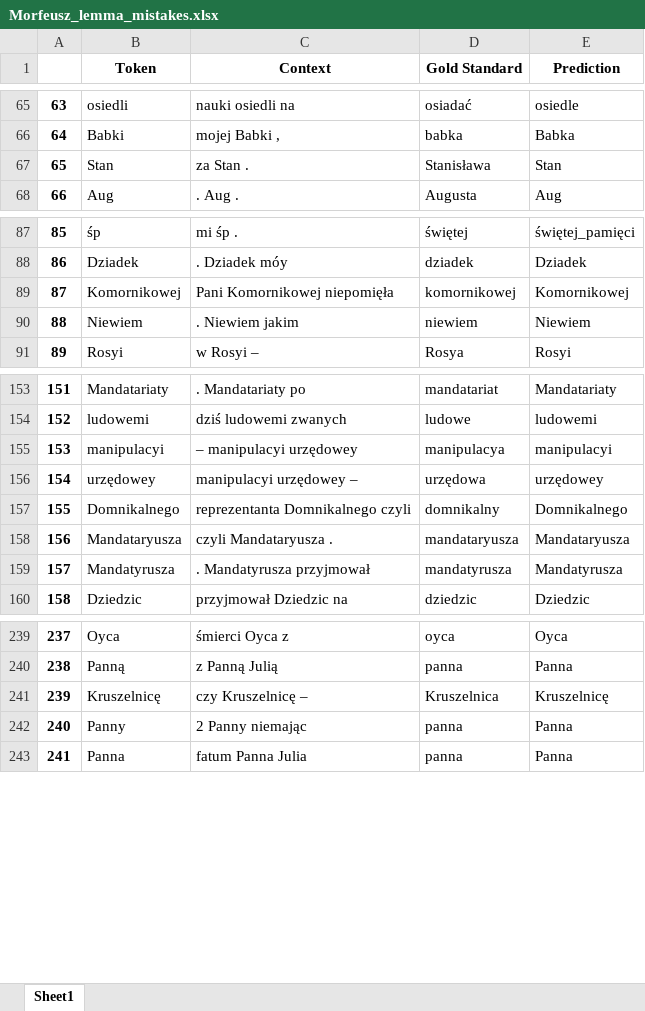
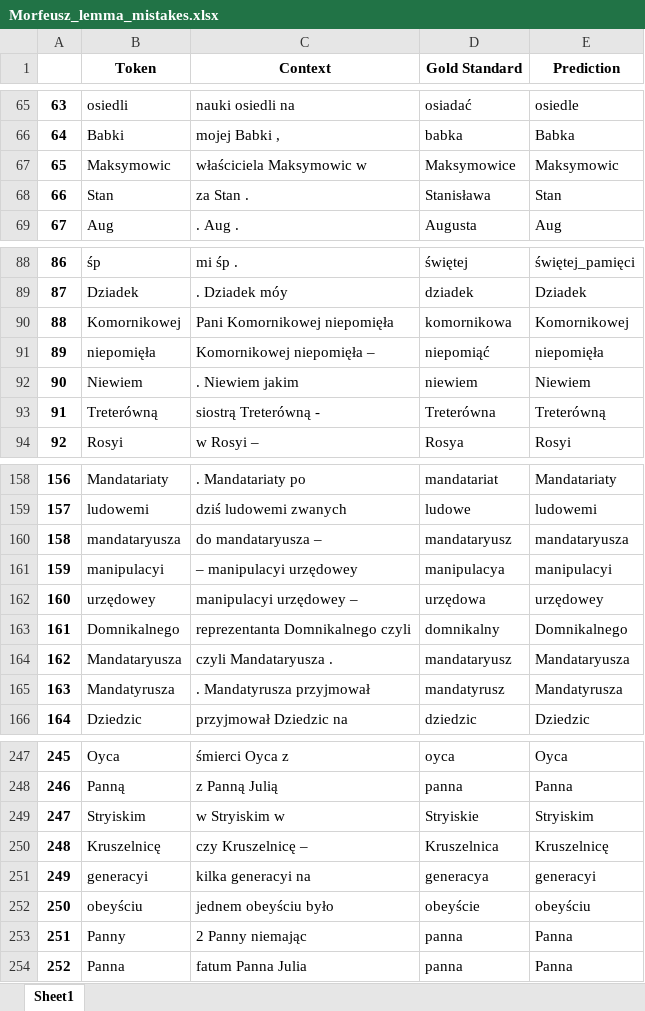
Before and after one commit to Turtilla/swe-ma-thesis, an Excel workbook: data/mistakes/Morfeusz_lemma_mistakes.xlsx, sheet Sheet1, drawn as a sheet; only a part is shown, gaps mark what is left out; values as stored, in another font and other column widths than the file's, no borders; addresses are those after the commit; the diff covers the shown part only; the diff names each change by its address in the sheet, - before the commit and + after, or states it on an @@ line.

Commit message:
Rerunning Morfeusz

```diff
--- a/data/mistakes/Morfeusz_lemma_mistakes.xlsx (sheet Sheet1)
+++ b/data/mistakes/Morfeusz_lemma_mistakes.xlsx (sheet Sheet1)
+row 67: 65 | Maksymowic | właściciela Maksymowic w | Maksymowice | Maksymowic
@@ column A renumbered from row 68 down @@
-D90 (Gold Standard): komornikowej
+D90 (Gold Standard): komornikowa
+row 91: 89 | niepomięła | Komornikowej niepomięła – | niepomiąć | niepomięła
+row 93: 91 | Treterówną | siostrą Treterówną - | Treterówna | Treterówną
+row 160: 158 | mandataryusza | do mandataryusza – | mandataryusz | mandataryusza
-D164 (Gold Standard): mandataryusza
+D164 (Gold Standard): mandataryusz
-D165 (Gold Standard): mandatyrusza
+D165 (Gold Standard): mandatyrusz
+row 249: 247 | Stryiskim | w Stryiskim w | Stryiskie | Stryiskim
+row 251: 249 | generacyi | kilka generacyi na | generacya | generacyi
+row 252: 250 | obeyściu | jednem obeyściu było | obeyście | obeyściu
```
Also changed, not shown: 4 added rows elsewhere in this sheet, data/mistakes/Morfeusz_XPOS_mistakes.xlsx, 1 other file.
